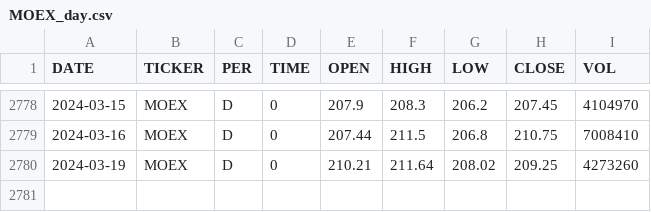
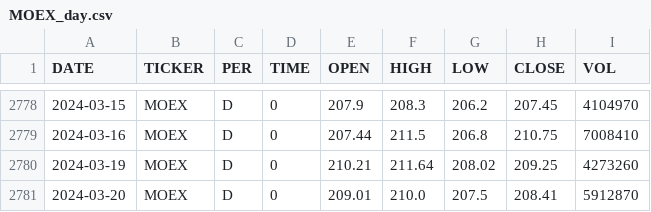
Before and after one commit to zakonreal/Stock, a CSV file: data/MOEX_day.csv, drawn as a sheet; only a part is shown, gaps mark what is left out.

```diff
--- a/data/MOEX_day.csv
+++ b/data/MOEX_day.csv
@@ -2780 +2780,2 @@ DATE,TICKER,PER,TIME,OPEN,HIGH,LOW,CLOSE,VOL
 2024-03-19,MOEX,D,0,210.21,211.64,208.02,209.25,4273260
+2024-03-20,MOEX,D,0,209.01,210.0,207.5,208.41,5912870
```
Also changed, not shown: data/GAZP_day.csv, data/ROSN_day.csv, 8 other files.
